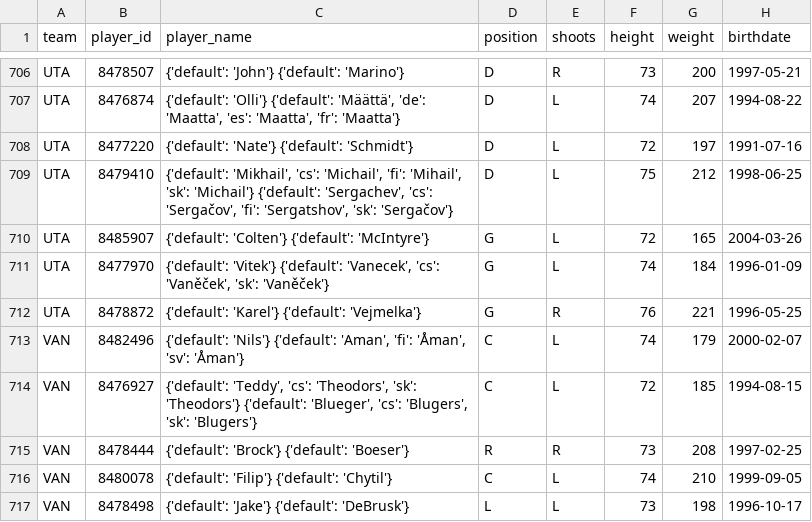
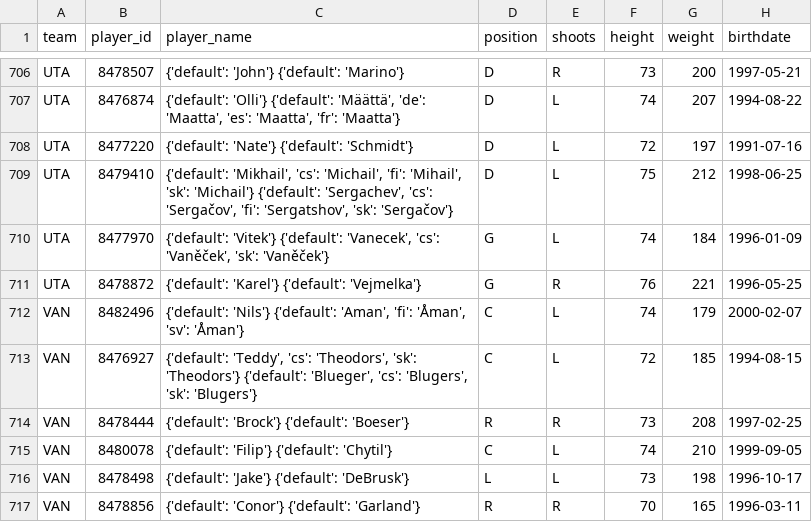
Before and after one commit to AdhiKalimuthu/bankroll-data, a CSV file: data/exports/nhl_rosters.csv, drawn as a sheet; only a part is shown, gaps mark what is left out; the shorter side is filled out with more unchanged rows; the diff names each change by its address in the sheet, - before the commit and + after, or states it on an @@ line.

Commit message:
auto: exports Wed 12/24/2025 16:01:30.60

```diff
--- a/data/exports/nhl_rosters.csv
+++ b/data/exports/nhl_rosters.csv
-row 710: UTA | 8485907 | {'default': 'Colten'} {'default': 'McIntyre'} | G | L | 72 | 165 | 2004-03-26
```
Also changed, not shown: data/exports/nfl_rosters.csv.
